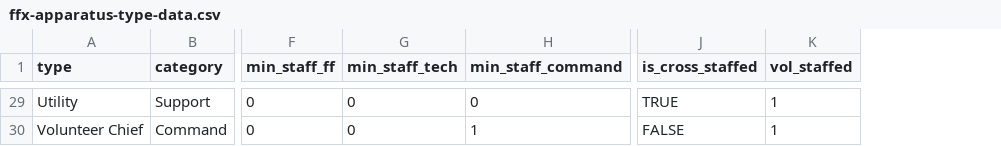
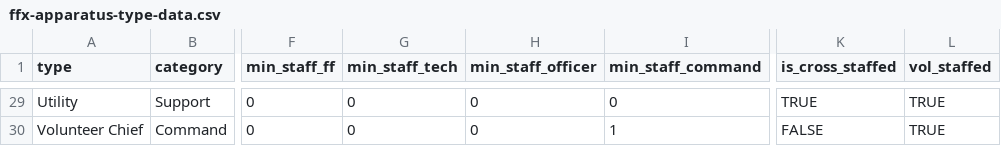
Before and after one commit to ldrotos1/fairfax-fire-ops-data-utility, a CSV file: src/main/resources/data/ffx-apparatus-type-data.csv, drawn as a sheet; only a part is shown, gaps mark what is left out; addresses are those after the commit; the diff covers the shown part only; the diff names each change by its address in the sheet, - before the commit and + after, or states it on an @@ line.

```diff
--- a/src/main/resources/data/ffx-apparatus-type-data.csv
+++ b/src/main/resources/data/ffx-apparatus-type-data.csv
+column H (min_staff_officer), rows 29-30: 0 | 0
-L29:L30 (vol_staffed): 1
+L29:L30 (vol_staffed): TRUE
```
Also changed, not shown: 27 edited cells elsewhere in this file, 5 other files.
